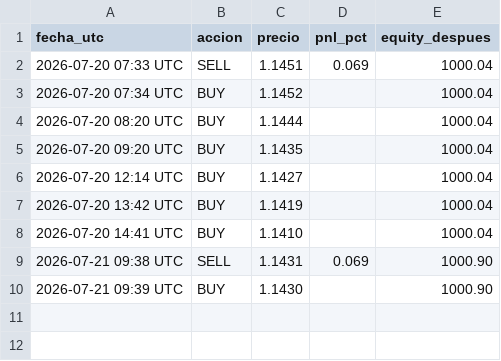
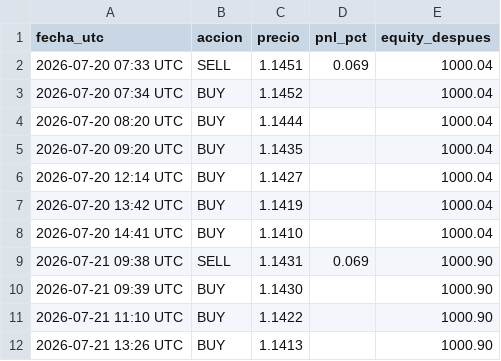
Before and after one commit to christianprimero926/btc-bot-panel, a CSV file: meur15_trades.csv, drawn as a sheet; the diff names each change by its address in the sheet, - before the commit and + after, or states it on an @@ line.

```diff
--- a/meur15_trades.csv
+++ b/meur15_trades.csv
+row 11: 2026-07-21 11:10 UTC | BUY | 1.1422 |  | 1000.90
+row 12: 2026-07-21 13:26 UTC | BUY | 1.1413 |  | 1000.90
```
Also changed, not shown: meur2_trades.csv, mgold15_trades.csv, 26 other files.
